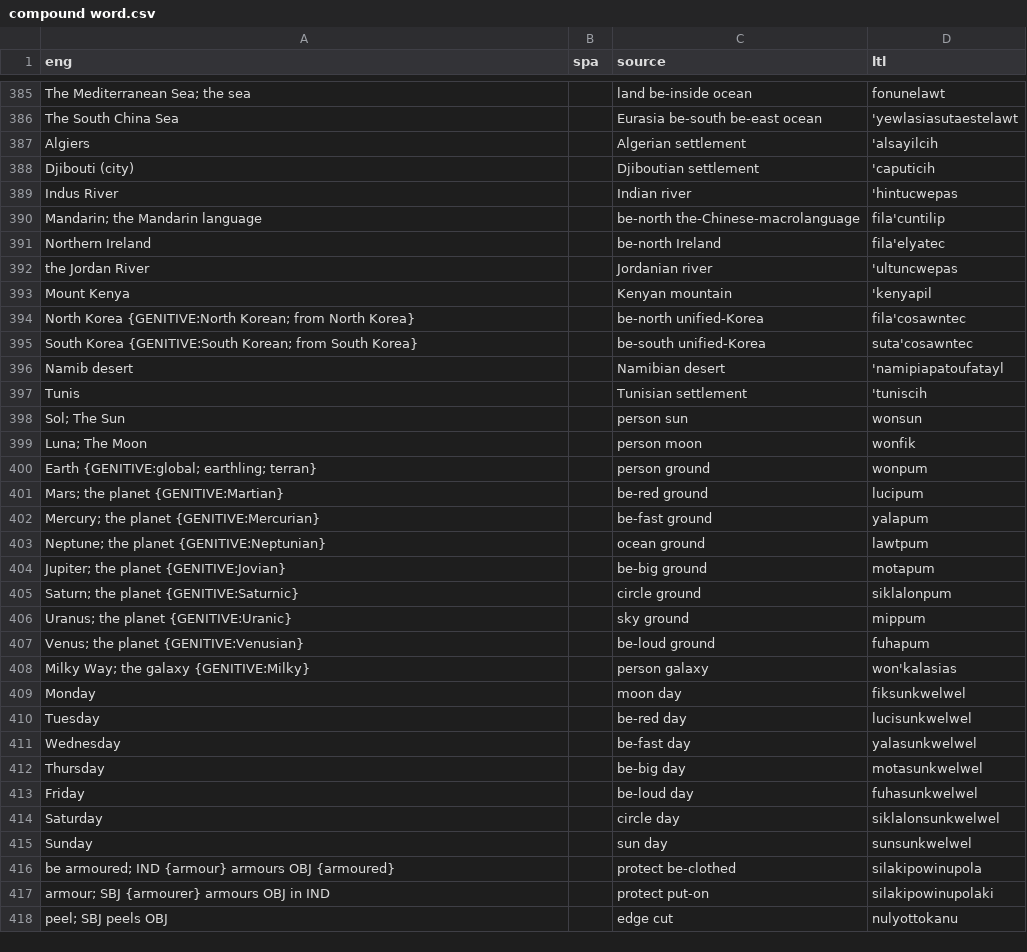
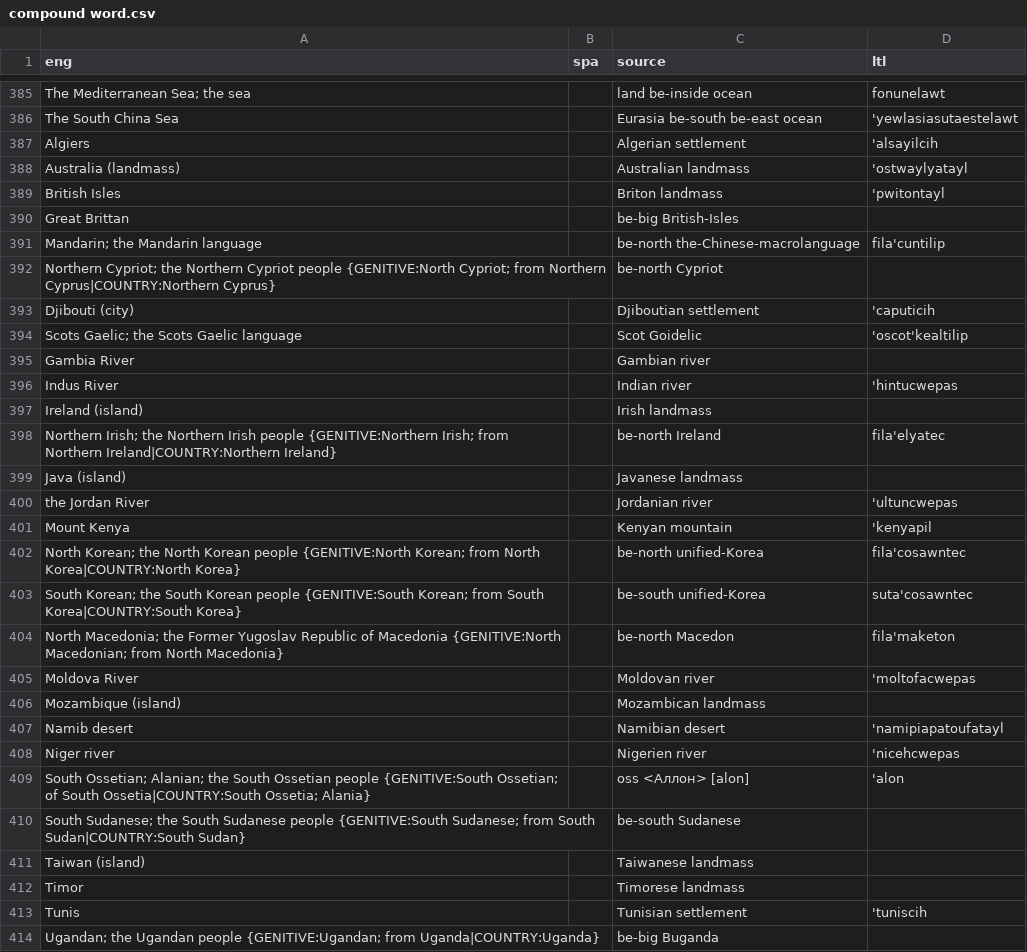
Before and after one commit to jkunimune/Djastiz, a CSV file: src/words/compound word.csv, drawn as a sheet; only a part is shown, gaps mark what is left out; the shorter side is filled out with more unchanged rows; the diff covers the shown part only.

```diff
--- a/src/words/compound word.csv
+++ b/src/words/compound word.csv
@@ -387,11 +387,28 @@ The South China Sea,,Eurasia be-south be-east ocean,'yewlasiasutaestelawt
 Algiers,,Algerian settlement,'alsayilcih
+Australia (landmass),,Australian landmass,'ostwaylyatayl
+British Isles,,Briton landmass,'pwitontayl
+Great Brittan,,be-big British-Isles,
+Mandarin; the Mandarin language,,be-north the-Chinese-macrolanguage,fila'cuntilip
+Northern Cypriot; the Northern Cypriot people {GENITIVE:North Cypriot; from Northern Cyprus|COUNTRY:Northern Cyprus},,be-north Cypriot
 Djibouti (city),,Djiboutian settlement,'caputicih
+Scots Gaelic; the Scots Gaelic language,,Scot Goidelic,'oscot'kealtilip
+Gambia River,,Gambian river
 Indus River,,Indian river,'hintucwepas
-Mandarin; the Mandarin language,,be-north the-Chinese-macrolanguage,fila'cuntilip
-Northern Ireland,,be-north Ireland,fila'elyatec
+Ireland (island),,Irish landmass,
+Northern Irish; the Northern Irish people {GENITIVE:Northern Irish; from Northern Ireland|COUNTRY:Northern Ireland},,be-north Ireland,fila'elyatec
+Java (island),,Javanese landmass,
 the Jordan River,,Jordanian river,'ultuncwepas
 Mount Kenya,,Kenyan mountain,'kenyapil
-North Korea {GENITIVE:North Korean; from North Korea},,be-north unified-Korea,fila'cosawntec
-South Korea {GENITIVE:South Korean; from South Korea},,be-south unified-Korea,suta'cosawntec
+North Korean; the North Korean people {GENITIVE:North Korean; from North Korea|COUNTRY:North Korea},,be-north unified-Korea,fila'cosawntec
+South Korean; the South Korean people {GENITIVE:South Korean; from South Korea|COUNTRY:South Korea},,be-south unified-Korea,suta'cosawntec
+North Macedonia; the Former Yugoslav Republic of Macedonia {GENITIVE:North Macedonian; from North Macedonia},,be-north Macedon,fila'maketon
+Moldova River,,Moldovan river,'moltofacwepas
+Mozambique (island),,Mozambican landmass,
 Namib desert,,Namibian desert,'namipiapatoufatayl
+Niger river,,Nigerien river,'nicehcwepas
+South Ossetian; Alanian; the South Ossetian people {GENITIVE:South Ossetian; of South Ossetia|COUNTRY:South Ossetia; Alania},,oss <Аллон> [alon],'alon
+South Sudanese; the South Sudanese people {GENITIVE:South Sudanese; from South Sudan|COUNTRY:South Sudan},,be-south Sudanese
+Taiwan (island),,Taiwanese landmass,
+Timor,,Timorese landmass,
 Tunis,,Tunisian settlement,'tuniscih
+Ugandan; the Ugandan people {GENITIVE:Ugandan; from Uganda|COUNTRY:Uganda},,be-big Buganda,
```
Also changed, not shown: 3 added rows elsewhere in this file, src/words/loanword.csv.
